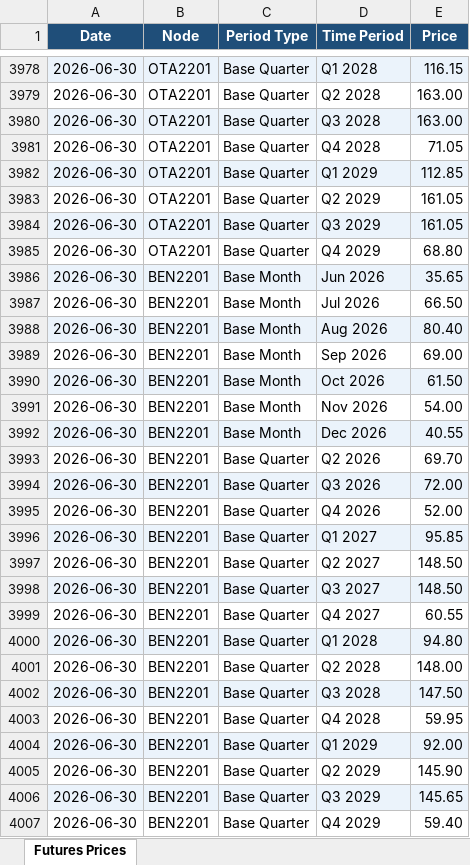
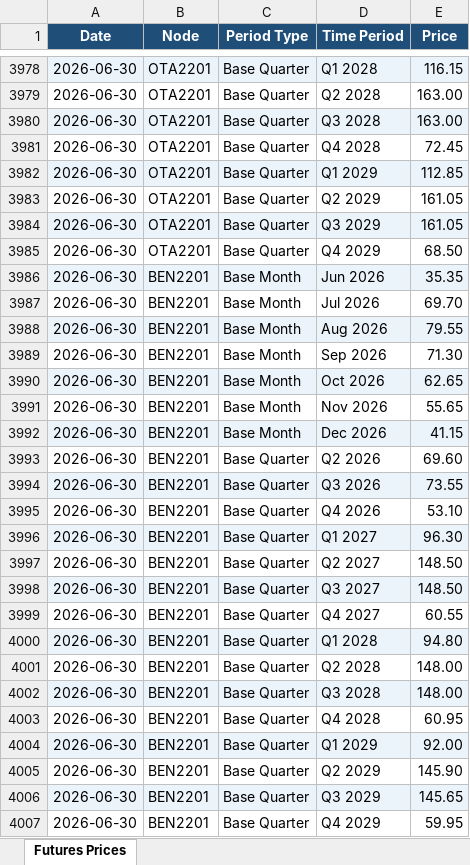
Before and after one commit to fraserstrategicsolutions/asx-nz-futures, an Excel workbook: asx_nz_futures.xlsx, sheet Futures Prices, drawn as a sheet; only a part is shown, gaps mark what is left out; values as stored, in another font and other column widths than the file's, no borders; the diff covers the shown part only; the diff names each change by its address in the sheet, - before the commit and + after, or states it on an @@ line.

```diff
--- a/asx_nz_futures.xlsx (sheet Futures Prices)
+++ b/asx_nz_futures.xlsx (sheet Futures Prices)
-E3981 (Price): 71.05
+E3981 (Price): 72.45
-E3985 (Price): 68.80
+E3985 (Price): 68.50
-E3986 (Price): 35.65
+E3986 (Price): 35.35
-E3987 (Price): 66.50
+E3987 (Price): 69.70
-E3988 (Price): 80.40
+E3988 (Price): 79.55
-E3989 (Price): 69.00
+E3989 (Price): 71.30
-E3990 (Price): 61.50
+E3990 (Price): 62.65
-E3991 (Price): 54.00
+E3991 (Price): 55.65
-E3992 (Price): 40.55
+E3992 (Price): 41.15
-E3993 (Price): 69.70
+E3993 (Price): 69.60
-E3994 (Price): 72.00
+E3994 (Price): 73.55
-E3995 (Price): 52.00
+E3995 (Price): 53.10
-E3996 (Price): 95.85
+E3996 (Price): 96.30
-E4002 (Price): 147.50
+E4002 (Price): 148.00
-E4003 (Price): 59.95
+E4003 (Price): 60.95
-E4007 (Price): 59.40
+E4007 (Price): 59.95
```
Also changed, not shown: 10 edited cells elsewhere in this sheet.
